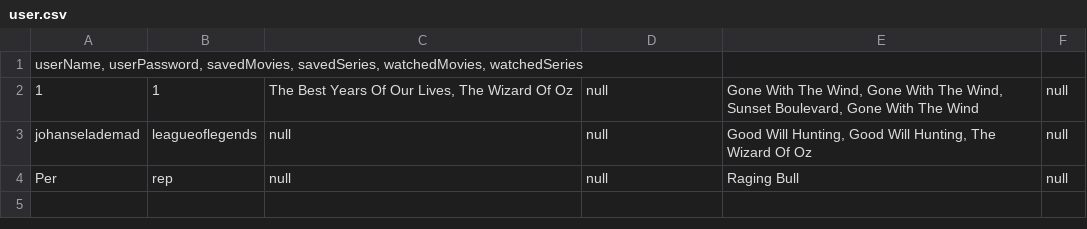
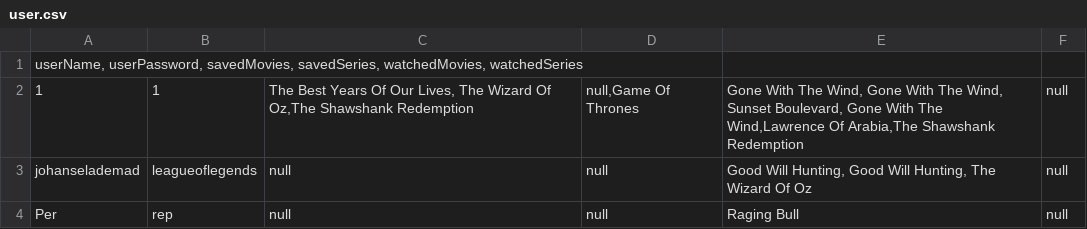
Before and after one commit to SimoneToft/SP3, a CSV file: SP3/Data/user.csv, drawn as a sheet.

```diff
--- a/SP3/Data/user.csv
+++ b/SP3/Data/user.csv
@@ -1,3 +1,3 @@
 userName, userPassword, savedMovies, savedSeries, watchedMovies, watchedSeries
-1;1;The Best Years Of Our Lives,       The Wizard Of Oz;null;Gone With The Wind,       Gone With The Wind,      Sunset Boulevard,  Gone With The Wind;null
+1;1;The Best Years Of Our Lives,       The Wizard Of Oz,The Shawshank Redemption;null,Game Of Thrones;Gone With The Wind,       Gone With The Wind,      Sunset Boulevard,  Gone With The Wind,Lawrence Of Arabia,The Shawshank Redemption;null
 johanselademad;leagueoflegends;null;null;Good Will Hunting,    Good Will Hunting,   The Wizard Of Oz;null
```
Also changed, not shown: 8 other files.
